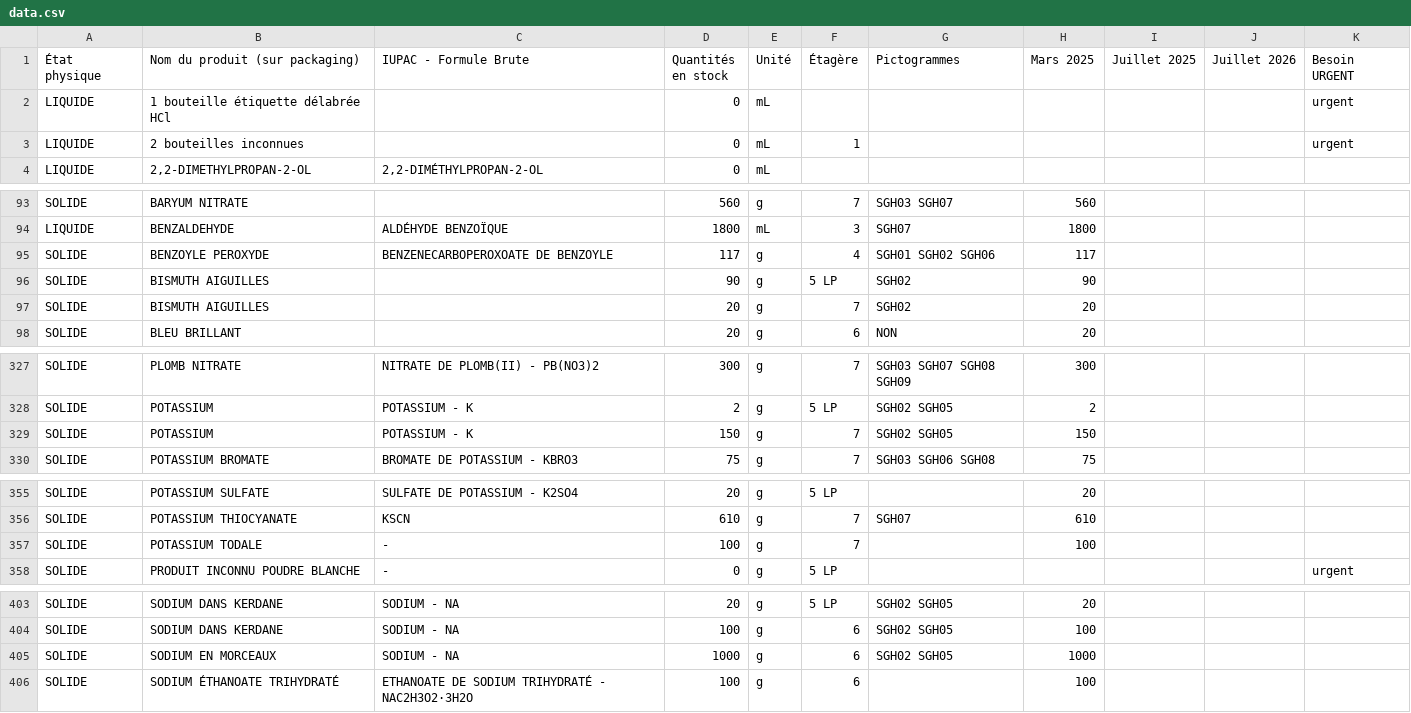
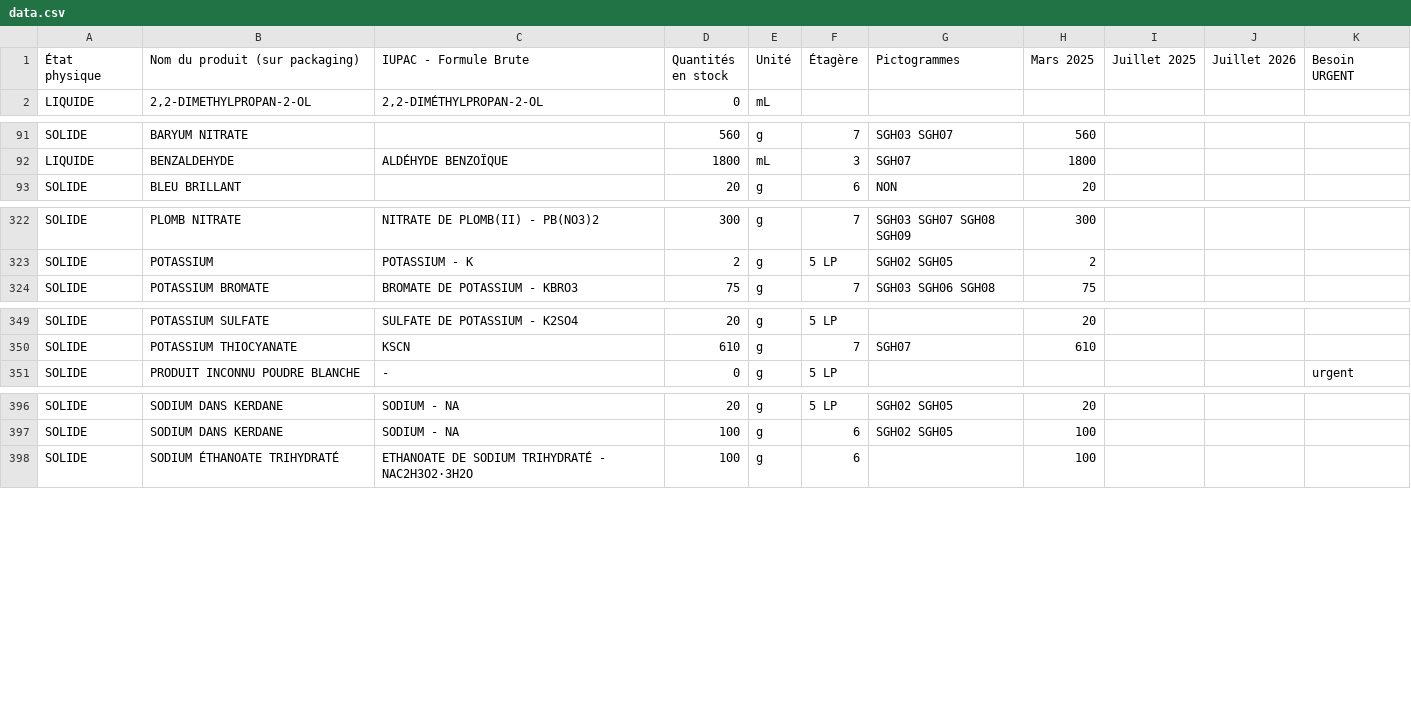
Before and after one commit to Gestionlabo/gestionlabo, a CSV file: data.csv, drawn as a sheet; only a part is shown, gaps mark what is left out; the diff names each change by its address in the sheet, - before the commit and + after, or states it on an @@ line.

Commit message:
Add files via upload

```diff
--- a/data.csv
+++ b/data.csv
-row 2: LIQUIDE | 1 bouteille étiquette délabrée HCl |  | 0 | mL |  |  |  |  |  | urgent
-row 3: LIQUIDE | 2 bouteilles inconnues |  | 0 | mL | 1 |  |  |  |  | urgent
-row 95: SOLIDE | BENZOYLE PEROXYDE | BENZENECARBOPEROXOATE DE BENZOYLE | 117 | g | 4 | SGH01 SGH02 SGH06 | 117
-row 96: SOLIDE | BISMUTH AIGUILLES |  | 90 | g | 5 LP | SGH02 | 90
-row 97: SOLIDE | BISMUTH AIGUILLES |  | 20 | g | 7 | SGH02 | 20
-row 329: SOLIDE | POTASSIUM | POTASSIUM - K | 150 | g | 7 | SGH02 SGH05 | 150
-row 357: SOLIDE | POTASSIUM TODALE | - | 100 | g | 7 |  | 100
-row 405: SOLIDE | SODIUM EN MORCEAUX | SODIUM - NA | 1000 | g | 6 | SGH02 SGH05 | 1000
```
